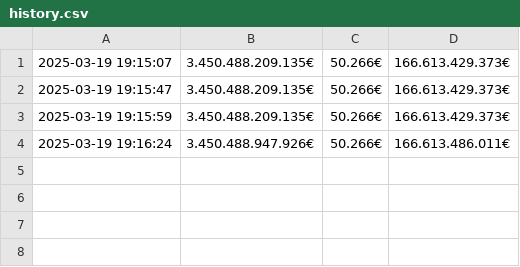
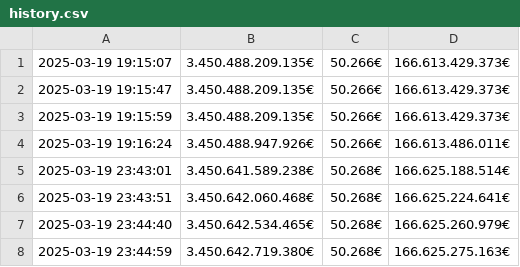
Before and after one commit to Jeremysg25/Projet_Final, a CSV file: history.csv, drawn as a sheet; the diff names each change by its address in the sheet, - before the commit and + after, or states it on an @@ line.

```diff
--- a/history.csv
+++ b/history.csv
+row 5: 2025-03-19 23:43:01 | 3.450.641.589.238€ | 50.268€ | 166.625.188.514€
+row 6: 2025-03-19 23:43:51 | 3.450.642.060.468€ | 50.268€ | 166.625.224.641€
+row 7: 2025-03-19 23:44:40 | 3.450.642.534.465€ | 50.268€ | 166.625.260.979€
+row 8: 2025-03-19 23:44:59 | 3.450.642.719.380€ | 50.268€ | 166.625.275.163€
```
Also changed, not shown: 3 other files.
